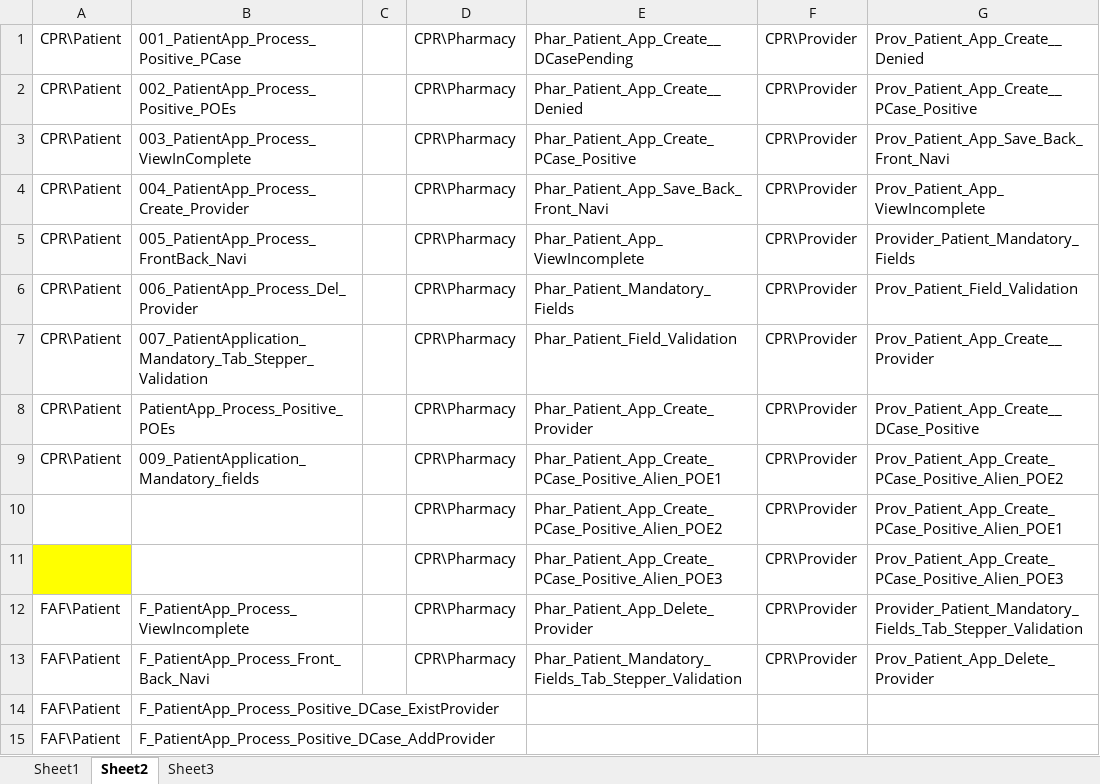
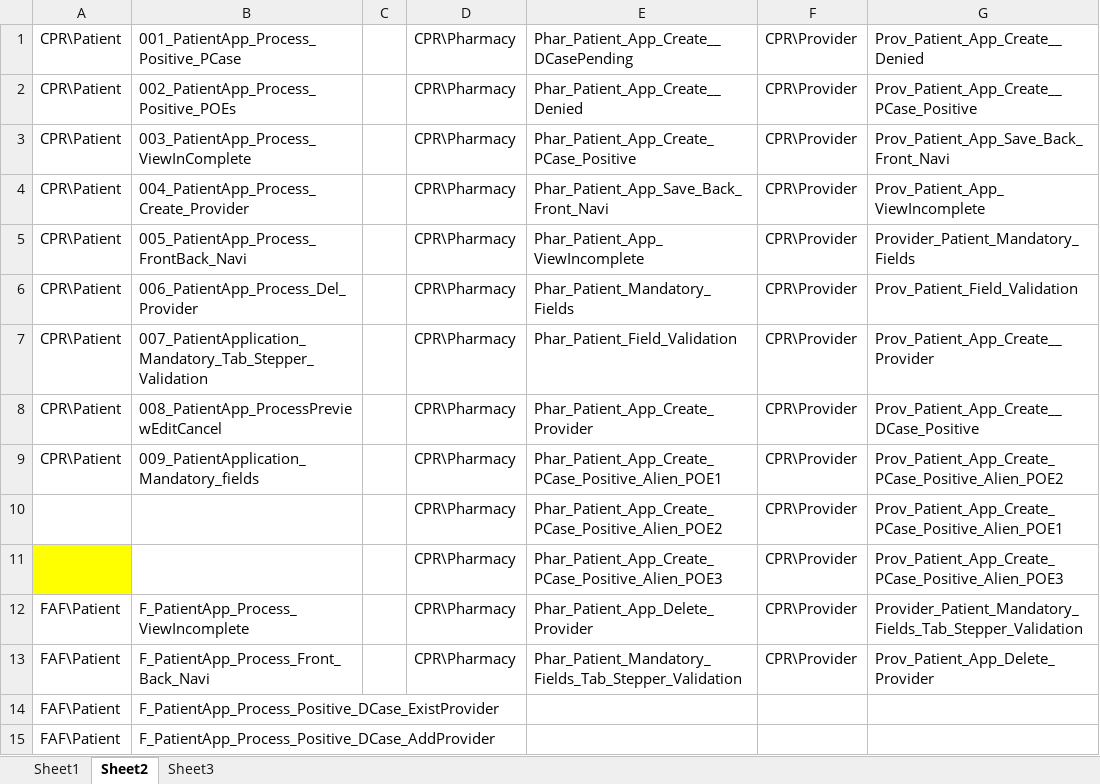
Before and after one commit to sbabupresidency1/fipsar_automation, an Excel workbook: QA/testcases/TestCaseExeSheet.xlsx, sheet Sheet2, drawn as a sheet; only a part is shown; values as stored, in another font and other column widths than the file's, no borders; the diff names each change by its address in the sheet, - before the commit and + after, or states it on an @@ line.

```diff
--- a/QA/testcases/TestCaseExeSheet.xlsx (sheet Sheet2)
+++ b/QA/testcases/TestCaseExeSheet.xlsx (sheet Sheet2)
-B8: PatientApp_Process_Positive_POEs
+B8: 008_PatientApp_ProcessPreviewEditCancel
```
Also changed, not shown: sheet Sheet1, 1 other file.
